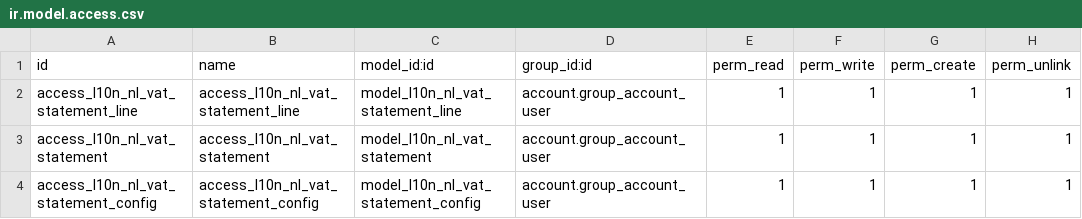
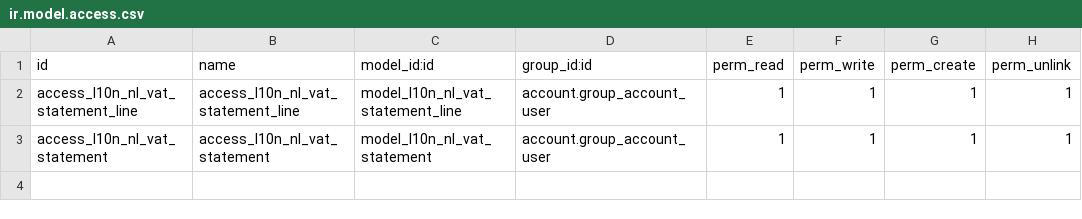
Before and after one commit to OCA/l10n-netherlands, a CSV file: l10n_nl_tax_statement/security/ir.model.access.csv, drawn as a sheet.

Commit message:
[13.0][MIG] l10n_nl_tax_statement

```diff
--- a/l10n_nl_tax_statement/security/ir.model.access.csv
+++ b/l10n_nl_tax_statement/security/ir.model.access.csv
@@ -3,2 +3 @@ access_l10n_nl_vat_statement_line,access_l10n_nl_vat_statement_line,model_l10n_n
 access_l10n_nl_vat_statement,access_l10n_nl_vat_statement,model_l10n_nl_vat_statement,account.group_account_user,1,1,1,1
-access_l10n_nl_vat_statement_config,access_l10n_nl_vat_statement_config,model_l10n_nl_vat_statement_config,account.group_account_user,1,1,1,1
```
Also changed, not shown: 25 other files.
